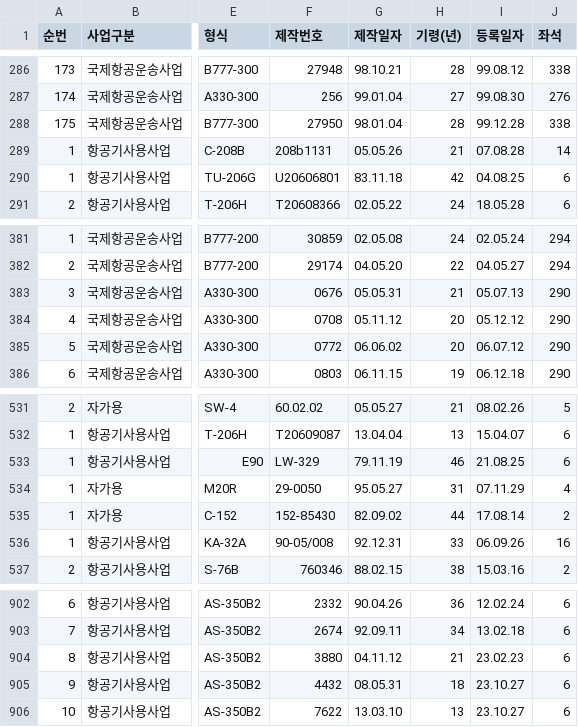
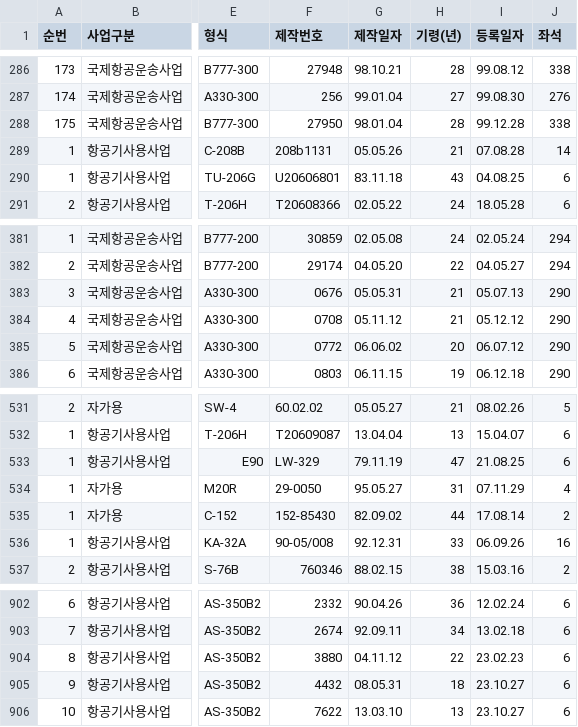
Before and after one commit to haanjhp/aircraft-data, a CSV file: reg_type.csv, drawn as a sheet; only a part is shown, gaps mark what is left out; the diff names each change by its address in the sheet, - before the commit and + after, or states it on an @@ line.

```diff
--- a/reg_type.csv
+++ b/reg_type.csv
-H290 (기령(년)): 42
+H290 (기령(년)): 43
-H384 (기령(년)): 20
+H384 (기령(년)): 21
-H533 (기령(년)): 46
+H533 (기령(년)): 47
-H904 (기령(년)): 21
+H904 (기령(년)): 22
```
Also changed, not shown: 1 other file.
